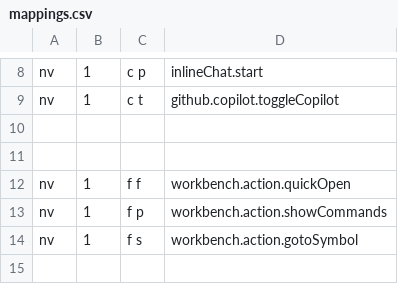
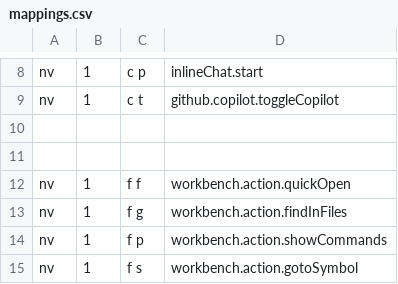
Before and after one commit to DylanBulfin/dotfiles, a CSV file: vscode/mappings.csv, drawn as a sheet; only a part is shown, gaps mark what is left out; the shorter side is filled out with more unchanged rows; the diff names each change by its address in the sheet, - before the commit and + after, or states it on an @@ line.

Commit message:
Adding <space>fg to vscode

```diff
--- a/vscode/mappings.csv
+++ b/vscode/mappings.csv
+row 13: nv | 1 | f g | workbench.action.findInFiles
```
